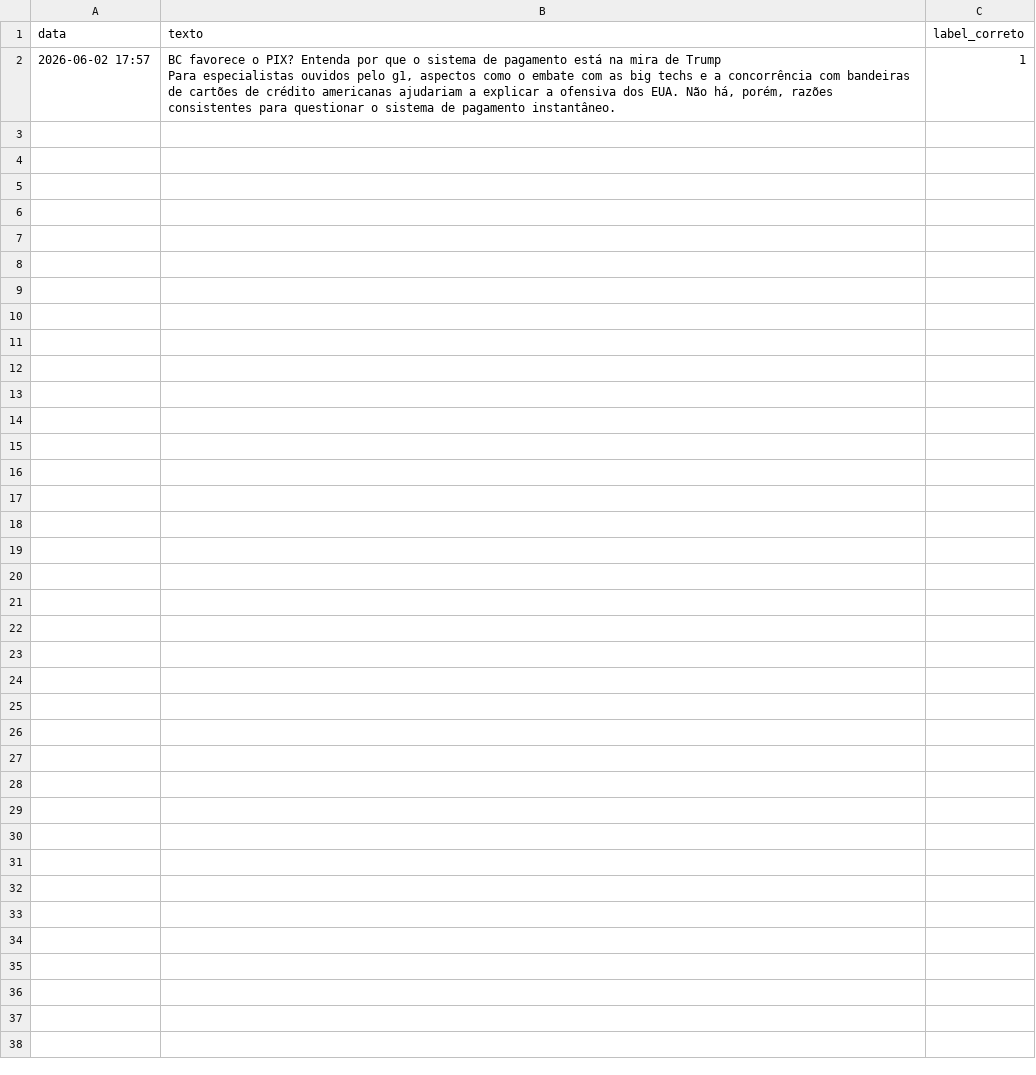
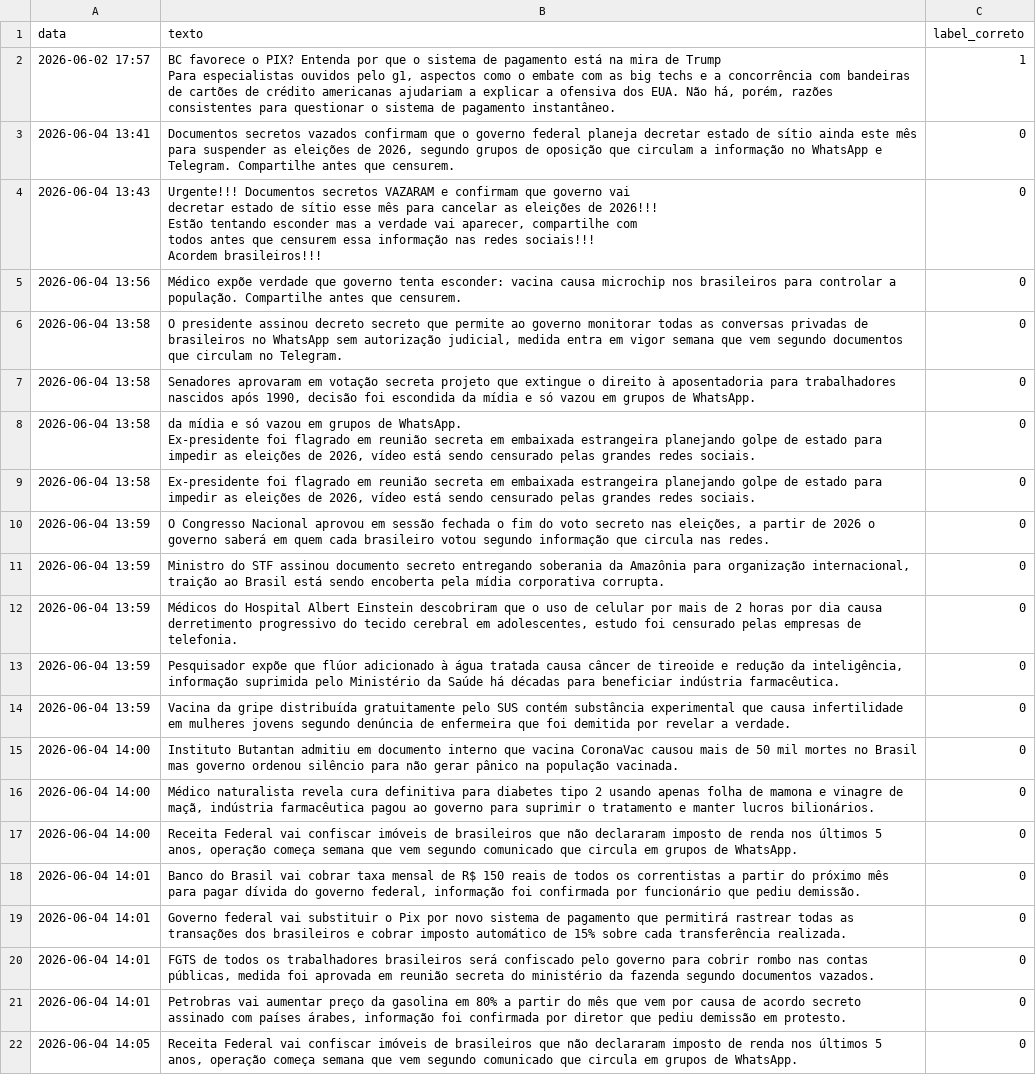
Before and after one commit to larabene/detector-fake-news, a CSV file: feedback.csv, drawn as a sheet; ↵ is a line break in a cell; the diff names each change by its address in the sheet, - before the commit and + after, or states it on an @@ line.

```diff
--- a/feedback.csv
+++ b/feedback.csv
+row 3: 2026-06-04 13:41 | Documentos secretos vazados confirmam que o governo federal planeja decretar estado de sítio ainda este mês para suspender as eleições de 2026, segundo grupos de oposição que circulam a informação no WhatsApp e Telegram. Compartilhe antes que censurem. | 0
+row 4: 2026-06-04 13:43 | Urgente!!! Documentos secretos VAZARAM e confirmam que governo vai ↵ decretar estado de sítio esse mês para cancelar as eleições de 2026!!! ↵ Estão tentando esconder mas a verdade vai aparecer, compartilhe com ↵ todos antes que censurem essa informação nas redes sociais!!! ↵ Acordem brasileiros!!! | 0
+row 5: 2026-06-04 13:56 | Médico expõe verdade que governo tenta esconder: vacina causa microchip nos brasileiros para controlar a população. Compartilhe antes que censurem. | 0
+row 6: 2026-06-04 13:58 | O presidente assinou decreto secreto que permite ao governo monitorar todas as conversas privadas de brasileiros no WhatsApp sem autorização judicial, medida entra em vigor semana que vem segundo documentos que circulam no Telegram. | 0
+row 7: 2026-06-04 13:58 | Senadores aprovaram em votação secreta projeto que extingue o direito à aposentadoria para trabalhadores nascidos após 1990, decisão foi escondida da mídia e só vazou em grupos de WhatsApp. | 0
+row 8: 2026-06-04 13:58 | da mídia e só vazou em grupos de WhatsApp. ↵ Ex-presidente foi flagrado em reunião secreta em embaixada estrangeira planejando golpe de estado para impedir as eleições de 2026, vídeo está sendo censurado pelas grandes redes sociais. | 0
+row 9: 2026-06-04 13:58 | Ex-presidente foi flagrado em reunião secreta em embaixada estrangeira planejando golpe de estado para impedir as eleições de 2026, vídeo está sendo censurado pelas grandes redes sociais. | 0
+row 10: 2026-06-04 13:59 | O Congresso Nacional aprovou em sessão fechada o fim do voto secreto nas eleições, a partir de 2026 o governo saberá em quem cada brasileiro votou segundo informação que circula nas redes. | 0
+row 11: 2026-06-04 13:59 | Ministro do STF assinou documento secreto entregando soberania da Amazônia para organização internacional, traição ao Brasil está sendo encoberta pela mídia corporativa corrupta. | 0
+row 12: 2026-06-04 13:59 | Médicos do Hospital Albert Einstein descobriram que o uso de celular por mais de 2 horas por dia causa derretimento progressivo do tecido cerebral em adolescentes, estudo foi censurado pelas empresas de telefonia. | 0
+row 13: 2026-06-04 13:59 | Pesquisador expõe que flúor adicionado à água tratada causa câncer de tireoide e redução da inteligência, informação suprimida pelo Ministério da Saúde há décadas para beneficiar indústria farmacêutica. | 0
+row 14: 2026-06-04 13:59 | Vacina da gripe distribuída gratuitamente pelo SUS contém substância experimental que causa infertilidade em mulheres jovens segundo denúncia de enfermeira que foi demitida por revelar a verdade. | 0
+row 15: 2026-06-04 14:00 | Instituto Butantan admitiu em documento interno que vacina CoronaVac causou mais de 50 mil mortes no Brasil mas governo ordenou silêncio para não gerar pânico na população vacinada. | 0
+row 16: 2026-06-04 14:00 | Médico naturalista revela cura definitiva para diabetes tipo 2 usando apenas folha de mamona e vinagre de maçã, indústria farmacêutica pagou ao governo para suprimir o tratamento e manter lucros bilionários. | 0
+row 17: 2026-06-04 14:00 | Receita Federal vai confiscar imóveis de brasileiros que não declararam imposto de renda nos últimos 5 anos, operação começa semana que vem segundo comunicado que circula em grupos de WhatsApp. | 0
+row 18: 2026-06-04 14:01 | Banco do Brasil vai cobrar taxa mensal de R$ 150 reais de todos os correntistas a partir do próximo mês para pagar dívida do governo federal, informação foi confirmada por funcionário que pediu demissão. | 0
+row 19: 2026-06-04 14:01 | Governo federal vai substituir o Pix por novo sistema de pagamento que permitirá rastrear todas as transações dos brasileiros e cobrar imposto automático de 15% sobre cada transferência realizada. | 0
+row 20: 2026-06-04 14:01 | FGTS de todos os trabalhadores brasileiros será confiscado pelo governo para cobrir rombo nas contas públicas, medida foi aprovada em reunião secreta do ministério da fazenda segundo documentos vazados. | 0
+row 21: 2026-06-04 14:01 | Petrobras vai aumentar preço da gasolina em 80% a partir do mês que vem por causa de acordo secreto assinado com países árabes, informação foi confirmada por diretor que pediu demissão em protesto. | 0
+row 22: 2026-06-04 14:05 | Receita Federal vai confiscar imóveis de brasileiros que não declararam imposto de renda nos últimos 5 anos, operação começa semana que vem segundo comunicado que circula em grupos de WhatsApp. | 0
```
Also changed, not shown: 3 other files.
